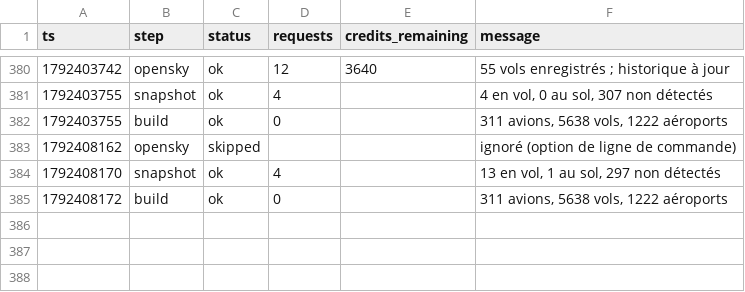
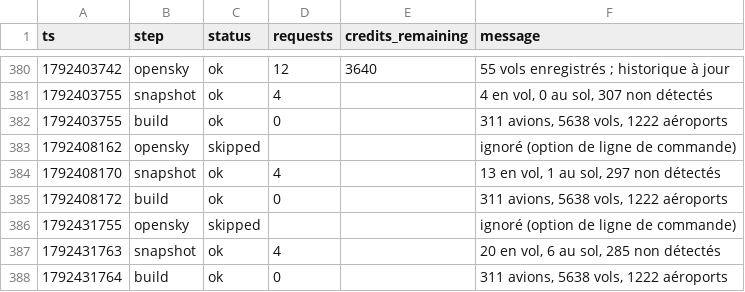
Before and after one commit to phelelep/Jet_Scrapper, a CSV file: data/runs.csv, drawn as a sheet; only a part is shown, gaps mark what is left out.

```diff
--- a/data/runs.csv
+++ b/data/runs.csv
@@ -385 +385,4 @@ ts,step,status,requests,credits_remaining,message
 1792408172,build,ok,0,,"311 avions, 5638 vols, 1222 aéroports"
+1792431755,opensky,skipped,,,ignoré (option de ligne de commande)
+1792431763,snapshot,ok,4,,"20 en vol, 6 au sol, 285 non détectés"
+1792431764,build,ok,0,,"311 avions, 5638 vols, 1222 aéroports"
```
Also changed, not shown: 1 other file.
